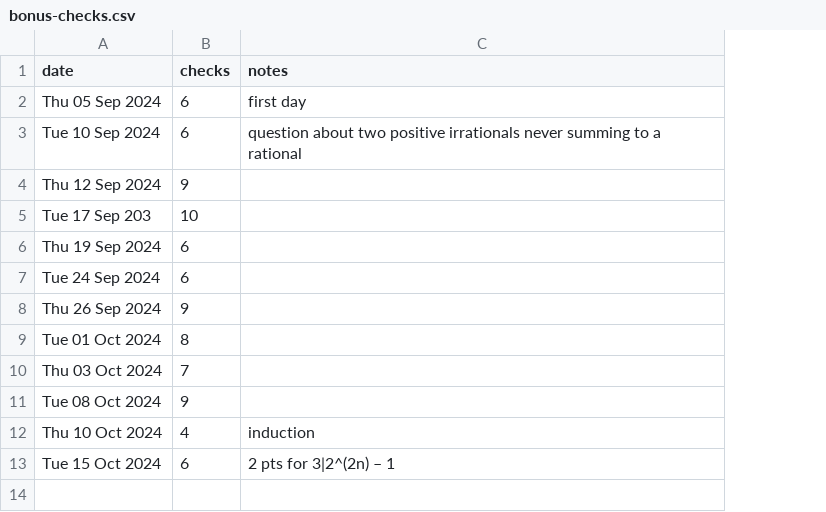
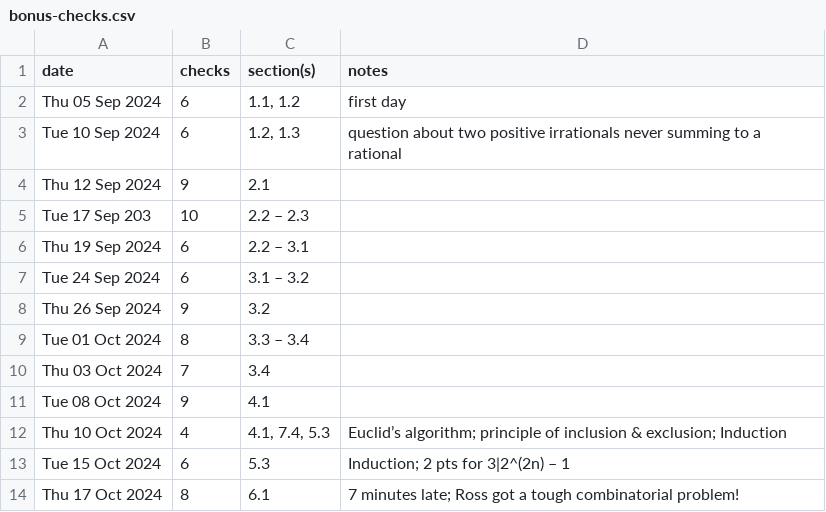
Before and after one commit to gamesguru/ou-apm-2663, a CSV file: bonus-checks.csv, drawn as a sheet; addresses are those after the commit; the diff names each change by its address in the sheet, - before the commit and + after, or states it on an @@ line.

Commit message:
add notes/sections to bonus-checks

```diff
--- a/bonus-checks.csv
+++ b/bonus-checks.csv
+column C (section(s)), rows 2-13: 1.1, 1.2 | 1.2, 1.3 | 2.1 | 2.2 – 2.3 | 2.2 – 3.1 | 3.1 – 3.2 | 3.2 | 3.3 – 3.4 | 3.4 | 4.1 | 4.1, 7.4, 5.3 | 5.3
-D12 (notes): induction
+D12 (notes): Euclid’s algorithm; principle of inclusion & exclusion; Induction
-D13 (notes): 2 pts for 3|2^(2n) – 1
+D13 (notes): Induction; 2 pts for 3|2^(2n) – 1
+row 14: Thu 17 Oct 2024 | 8 | 6.1 | 7 minutes late; Ross got a tough combinatorial problem!
```
